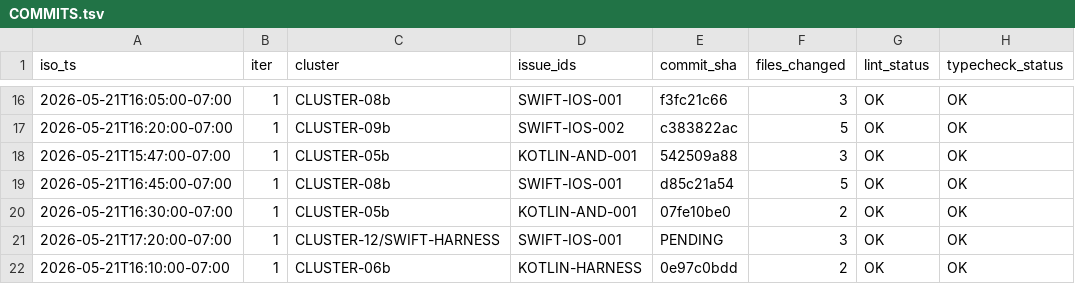
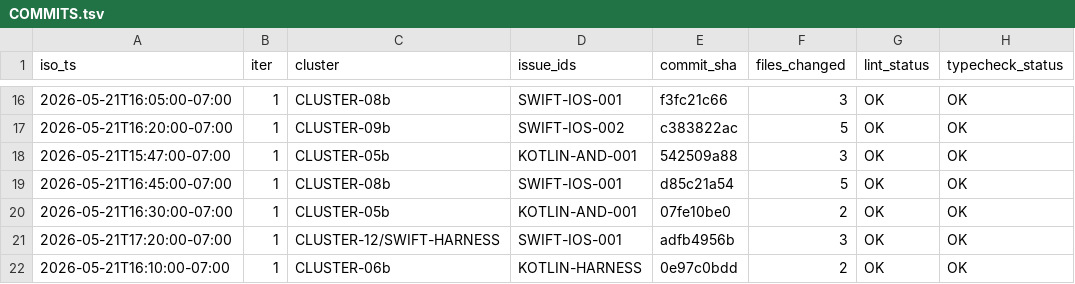
Before and after one commit to RunanywhereAI/runanywhere-sdks, a TSV file: test_workflows/loops/2026-W21/20260521-114540-e2e-loop/COMMITS.tsv, drawn as a sheet; only a part is shown, gaps mark what is left out; the diff names each change by its address in the sheet, - before the commit and + after, or states it on an @@ line.

```diff
--- a/test_workflows/loops/2026-W21/20260521-114540-e2e-loop/COMMITS.tsv
+++ b/test_workflows/loops/2026-W21/20260521-114540-e2e-loop/COMMITS.tsv
-E21 (commit_sha): PENDING
+E21 (commit_sha): adfb4956b
```
